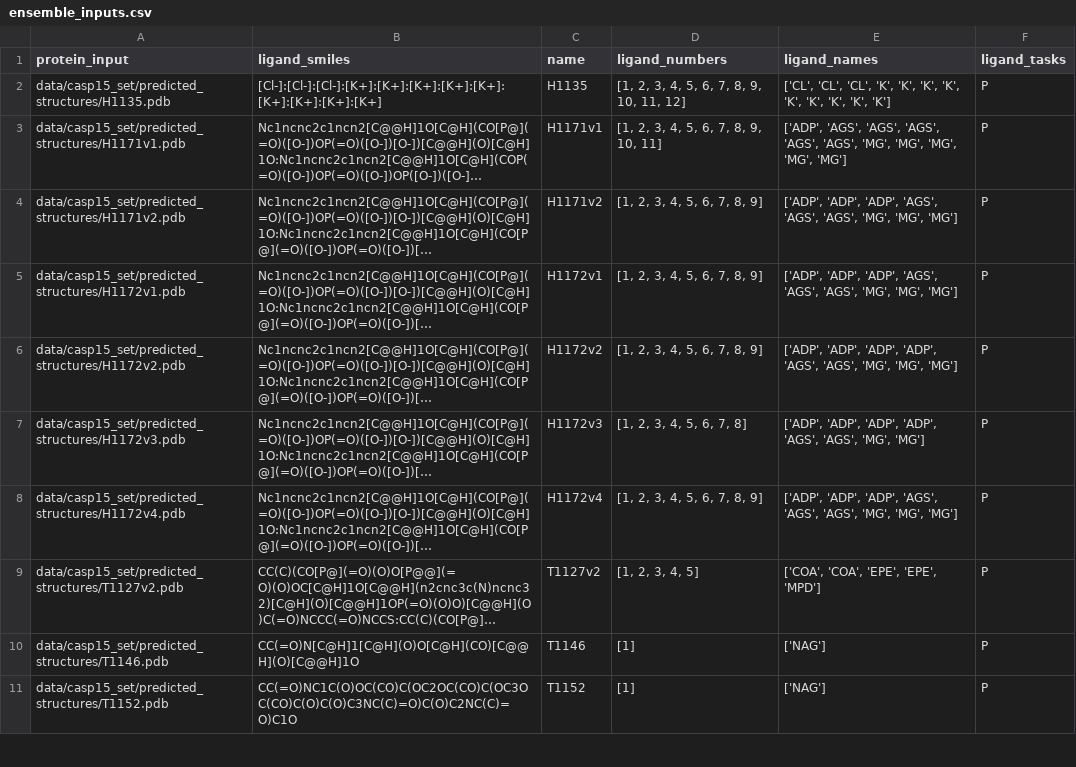
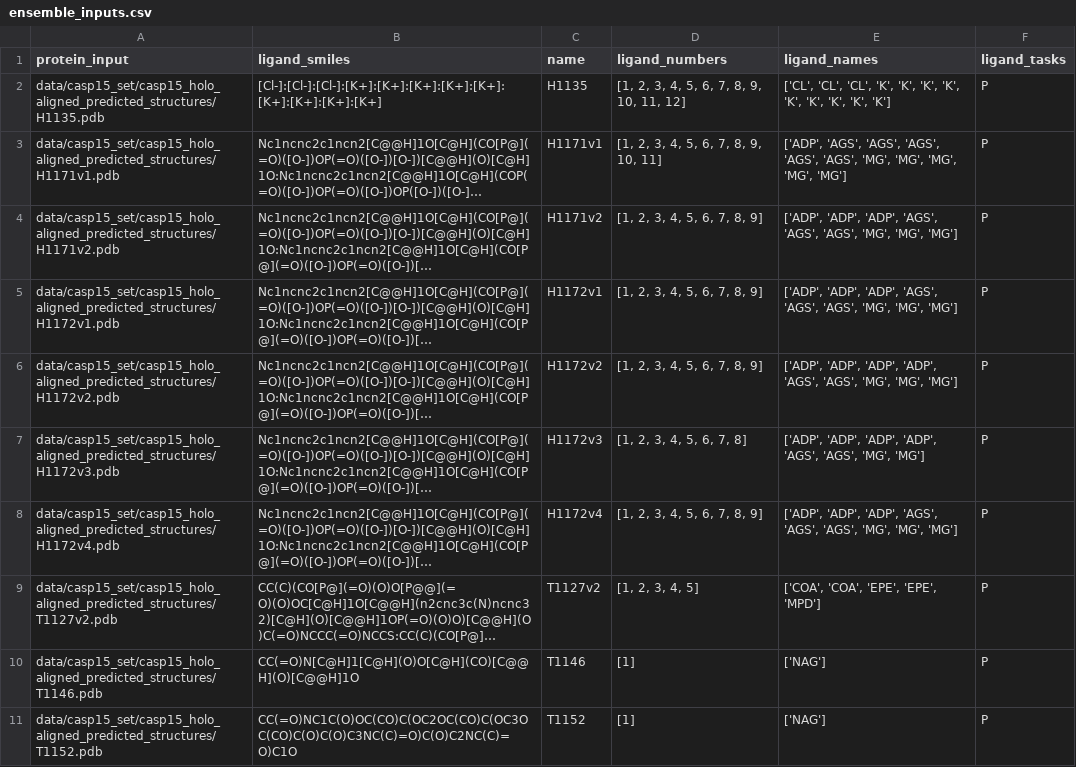
Before and after one commit to BioinfoMachineLearning/PoseBench, a CSV file: data/test_cases/casp15/ensemble_inputs.csv, drawn as a sheet; only a part is shown; long unchanged cells end in …; the diff covers the shown part only; the diff names each change by its address in the sheet, - before the commit and + after, or states it on an @@ line.

```diff
--- a/data/test_cases/casp15/ensemble_inputs.csv
+++ b/data/test_cases/casp15/ensemble_inputs.csv
-A2 (protein_input): data/casp15_set/predicted_structures/H1135.pdb
+A2 (protein_input): data/casp15_set/casp15_holo_aligned_predicted_structures/H1135.pdb
-A3 (protein_input): data/casp15_set/predicted_structures/H1171v1.pdb
+A3 (protein_input): data/casp15_set/casp15_holo_aligned_predicted_structures/H1171v1.pdb
-A4 (protein_input): data/casp15_set/predicted_structures/H1171v2.pdb
+A4 (protein_input): data/casp15_set/casp15_holo_aligned_predicted_structures/H1171v2.pdb
-A5 (protein_input): data/casp15_set/predicted_structures/H1172v1.pdb
+A5 (protein_input): data/casp15_set/casp15_holo_aligned_predicted_structures/H1172v1.pdb
-A6 (protein_input): data/casp15_set/predicted_structures/H1172v2.pdb
+A6 (protein_input): data/casp15_set/casp15_holo_aligned_predicted_structures/H1172v2.pdb
-A7 (protein_input): data/casp15_set/predicted_structures/H1172v3.pdb
+A7 (protein_input): data/casp15_set/casp15_holo_aligned_predicted_structures/H1172v3.pdb
-A8 (protein_input): data/casp15_set/predicted_structures/H1172v4.pdb
+A8 (protein_input): data/casp15_set/casp15_holo_aligned_predicted_structures/H1172v4.pdb
-A9 (protein_input): data/casp15_set/predicted_structures/T1127v2.pdb
+A9 (protein_input): data/casp15_set/casp15_holo_aligned_predicted_structures/T1127v2.pdb
-A10 (protein_input): data/casp15_set/predicted_structures/T1146.pdb
+A10 (protein_input): data/casp15_set/casp15_holo_aligned_predicted_structures/T1146.pdb
-A11 (protein_input): data/casp15_set/predicted_structures/T1152.pdb
+A11 (protein_input): data/casp15_set/casp15_holo_aligned_predicted_structures/T1152.pdb
```
Also changed, not shown: 9 edited cells elsewhere in this file, data/test_cases/casp15/ensemble_evaluation_inputs.csv.
